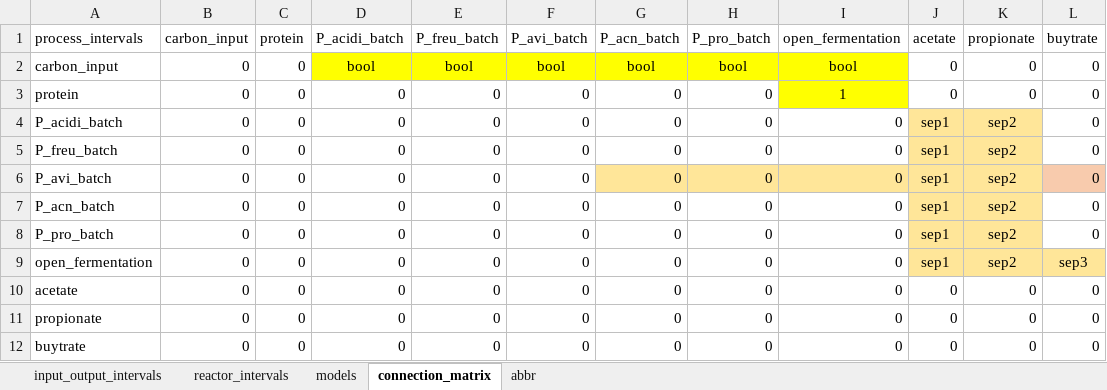
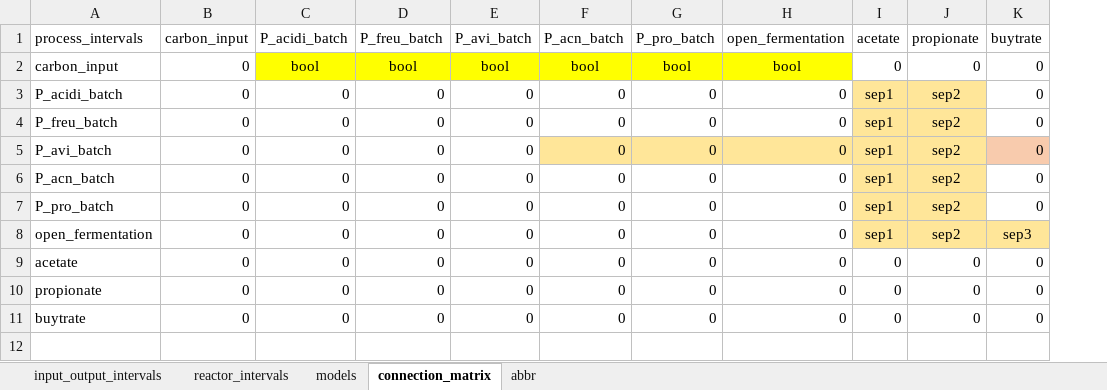
Before and after one commit to llvdrhau/Alquimia_Biorefinery_design_and_optimisation, an Excel workbook: excel files/propionate_production.xlsx, sheet connection_matrix, drawn as a sheet; values as stored, in another font and other column widths than the file's, no borders; charts and pictures and conditional formats not drawn; removed rows and columns are numbered as before the commit, all else as after; the diff names each change by its address in the sheet, - before the commit and + after, or states it on an @@ line.

```diff
--- a/excel files/propionate_production.xlsx (sheet connection_matrix)
+++ b/excel files/propionate_production.xlsx (sheet connection_matrix)
-column C (protein), row 2: 0; rows 4-12: all 0
-row 3: protein | 0 | 0 | 0 | 0 | 0 | 0 | 0 | 1 | 0 | 0 | 0
```
Also changed, not shown: sheet input_output_intervals, sheet reactor_intervals, charts or pictures, 2 other files.
